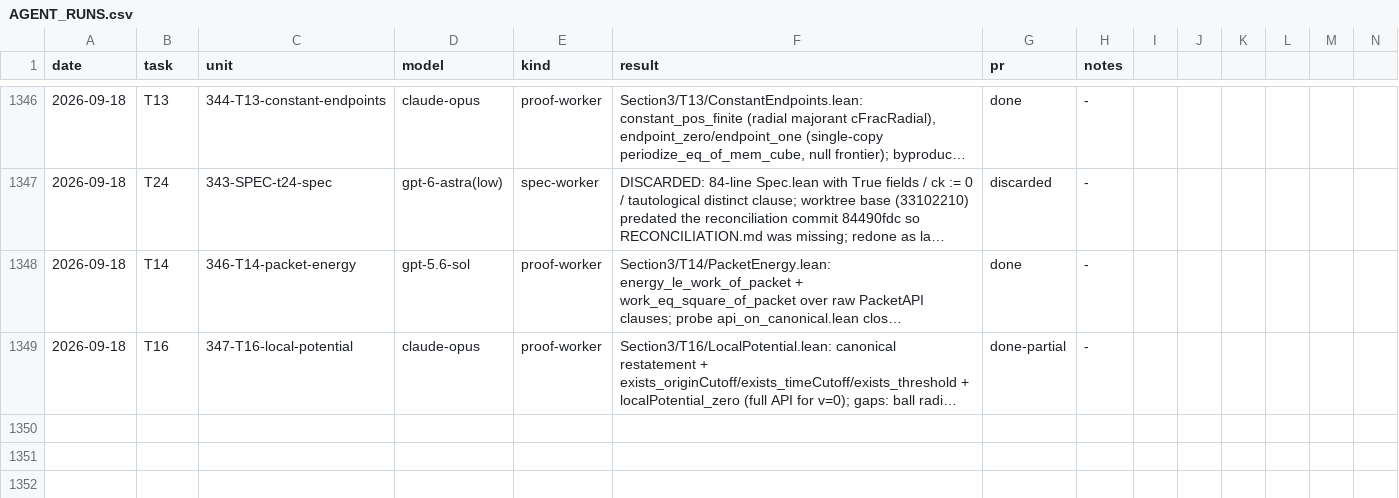
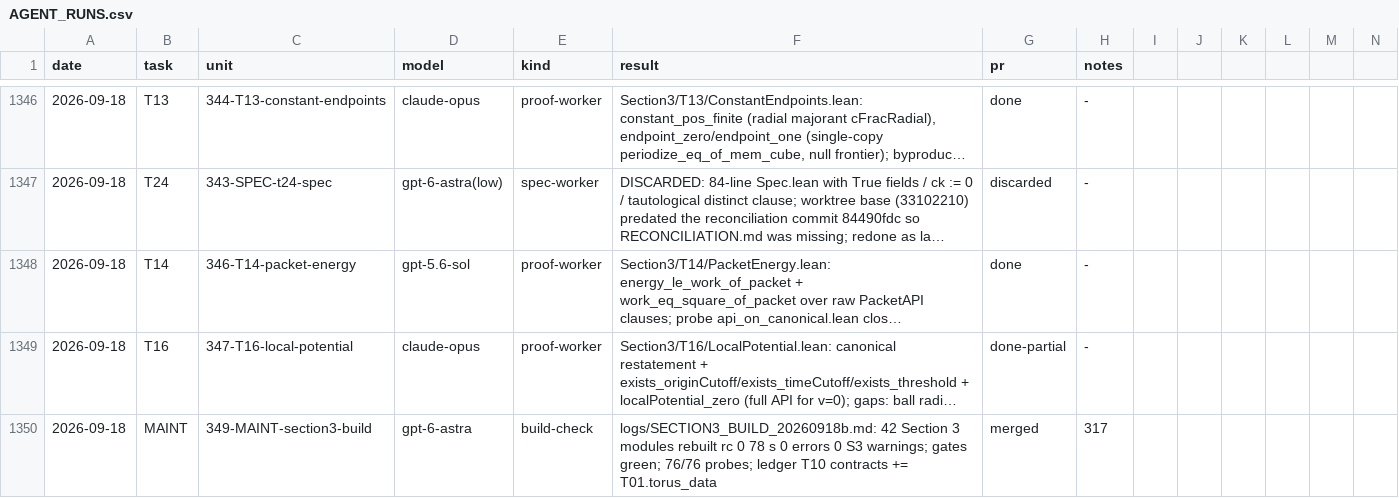
Before and after one commit to mathzhuonichi/blowup_density, a CSV file: logs/AGENT_RUNS.csv, drawn as a sheet; only a part is shown, gaps mark what is left out; long unchanged cells end in …; rows hold the shown columns only; the diff names each change by its address in the sheet, - before the commit and + after, or states it on an @@ line.

```diff
--- a/logs/AGENT_RUNS.csv
+++ b/logs/AGENT_RUNS.csv
+row 1350: 2026-09-18 | MAINT | 349-MAINT-section3-build | gpt-6-astra | build-check | logs/SECTION3_BUILD_20260918b.md: 42 Section 3 modules rebuilt rc 0 78 s 0 errors 0 S3 warnings; gates green; 76/76 probes; ledger T10 contracts += T01.torus_data | merged | 317
```
Also changed, not shown: 1 other file.
